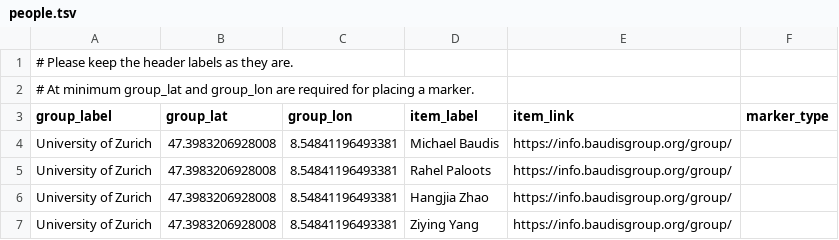
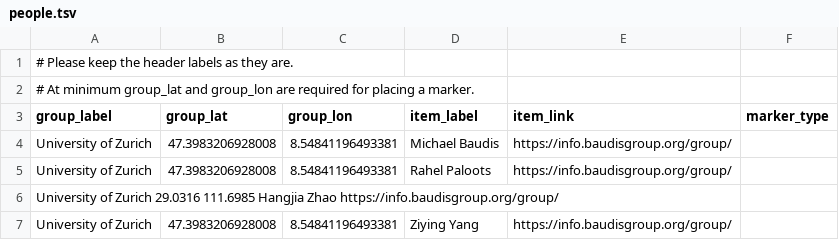
Before and after one commit to baudisgroup/baudisgroup.github.io, a TSV file: docs/group/people.tsv, drawn as a sheet.

Commit message:
Update people.tsv

```diff
--- a/docs/group/people.tsv
+++ b/docs/group/people.tsv
@@ -5,3 +5,3 @@ University of Zurich	47.3983206928008	8.54841196493381	Michael Baudis	https://in
 University of Zurich	47.3983206928008	8.54841196493381	Rahel Paloots	https://info.baudisgroup.org/group/	
-University of Zurich	47.3983206928008	8.54841196493381	Hangjia Zhao	https://info.baudisgroup.org/group/	
+University of Zurich  29.0316 111.6985  Hangjia Zhao  https://info.baudisgroup.org/group/	
 University of Zurich	47.3983206928008	8.54841196493381	Ziying Yang	https://info.baudisgroup.org/group/	
```
